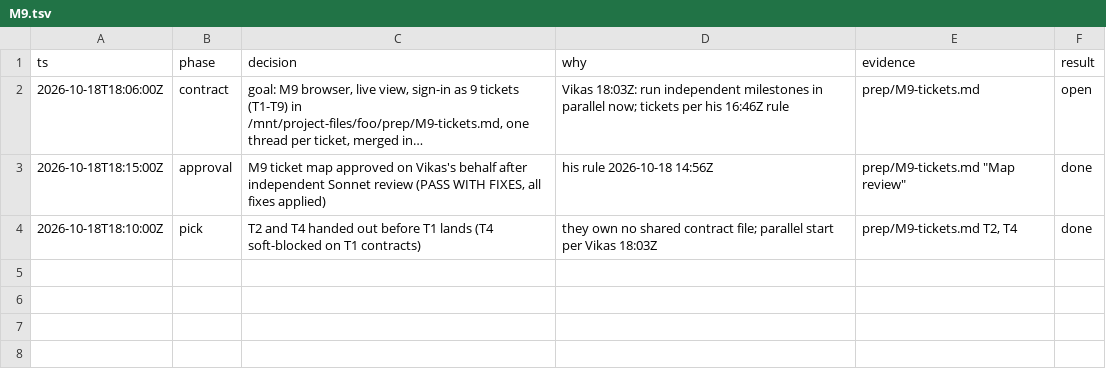
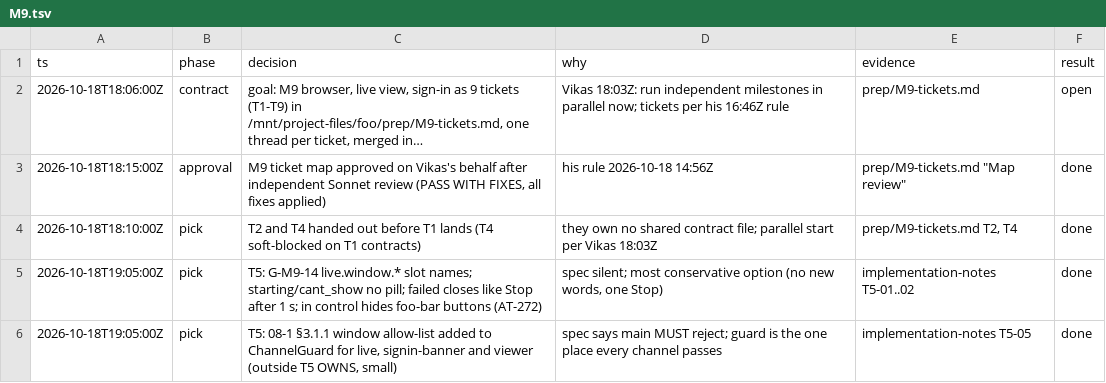
Before and after one commit to vikas53953/foo-agent, a TSV file: docs/decisions/M9.tsv, drawn as a sheet; long unchanged cells end in ….

```diff
--- a/docs/decisions/M9.tsv
+++ b/docs/decisions/M9.tsv
@@ -4 +4,3 @@ ts	phase	decision	why	evidence	result
 2026-10-18T18:10:00Z	pick	T2 and T4 handed out before T1 lands (T4 soft-blocked on T1 contracts)	they own no shared contract file; parallel start per Vikas 18:03Z	prep/M9-tickets.md T2, T4	done
+2026-10-18T19:05:00Z	pick	T5: G-M9-14 live.window.* slot names; starting/cant_show no pill; failed closes like Stop after 1 s; in control hides foo-bar buttons (AT-272)	spec silent; most conservative option (no new words, one Stop)	implementation-notes T5-01..02	done
+2026-10-18T19:05:00Z	pick	T5: 08-1 §3.1.1 window allow-list added to ChannelGuard for live, signin-banner and viewer (outside T5 OWNS, small)	spec says main MUST reject; guard is the one place every channel passes	implementation-notes T5-05	done
```
Also changed, not shown: spec/trace.csv, 21 other files.
